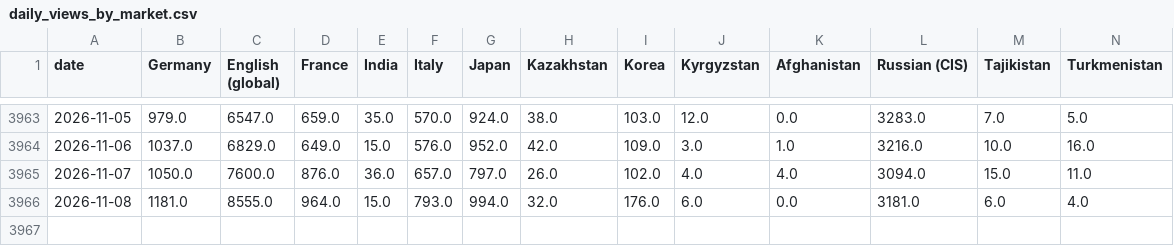
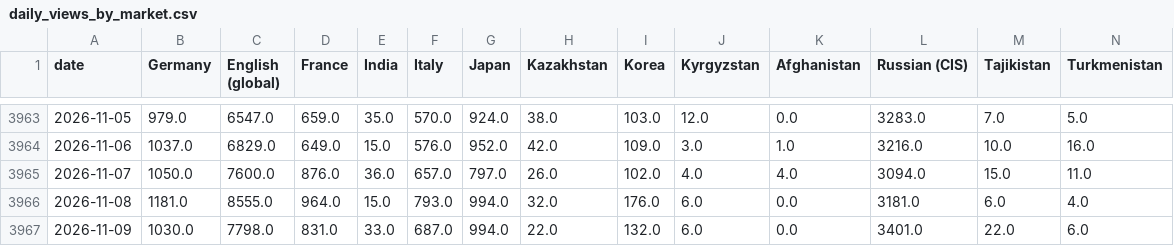
Before and after one commit to ismoiljonmominov8-stack/uzbekistan-tourism-monitor, a CSV file: docs/daily_views_by_market.csv, drawn as a sheet; only a part is shown, gaps mark what is left out; rows hold the shown columns only; the diff names each change by its address in the sheet, - before the commit and + after, or states it on an @@ line.

```diff
--- a/docs/daily_views_by_market.csv
+++ b/docs/daily_views_by_market.csv
+row 3967: 2026-11-09 | 1030.0 | 7798.0 | 831.0 | 33.0 | 687.0 | 994.0 | 22.0 | 132.0 | 6.0 | 0.0 | 3401.0 | 22.0 | 6.0
```
Also changed, not shown: data/event_effects.csv, data/events.csv, 10 other files.
